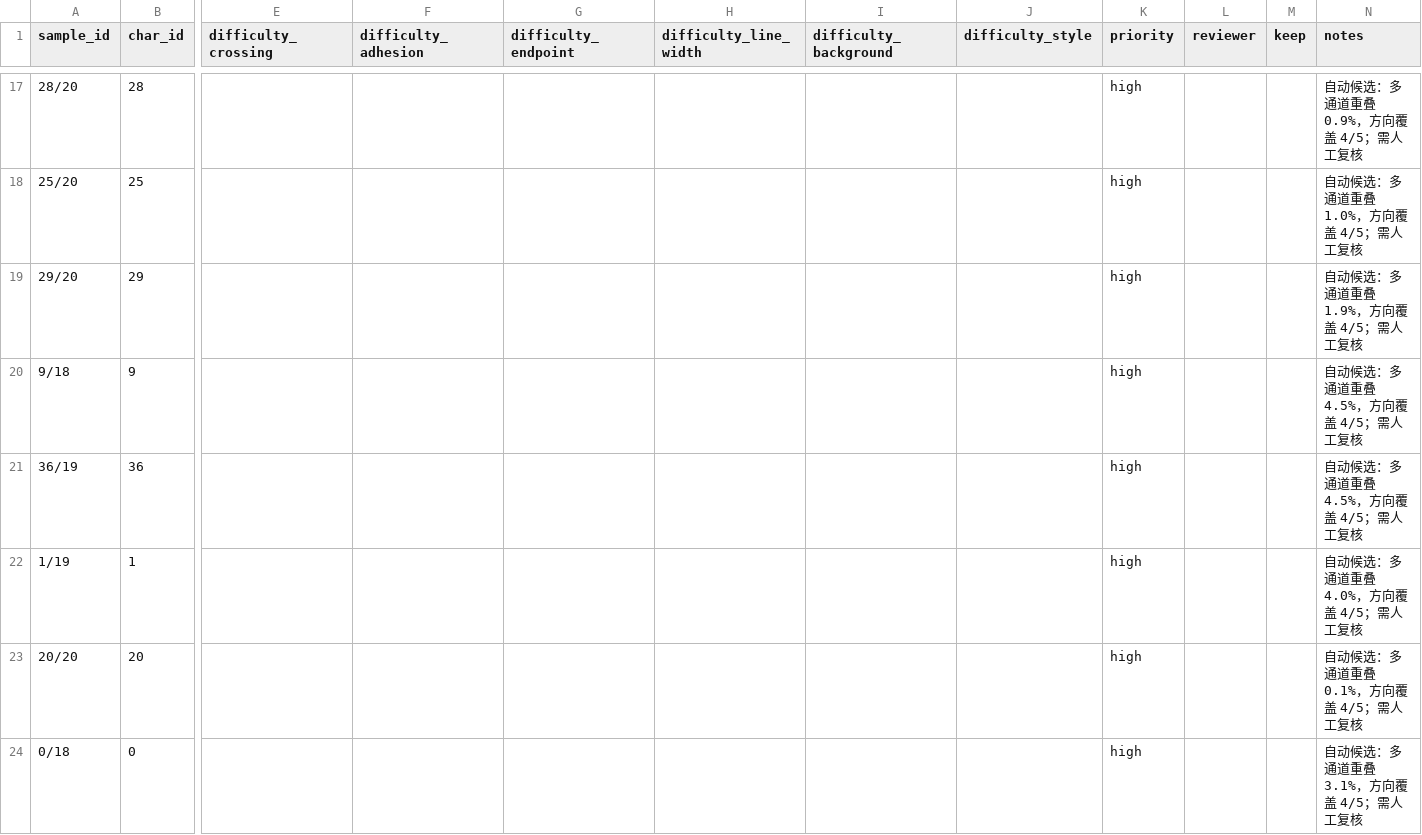
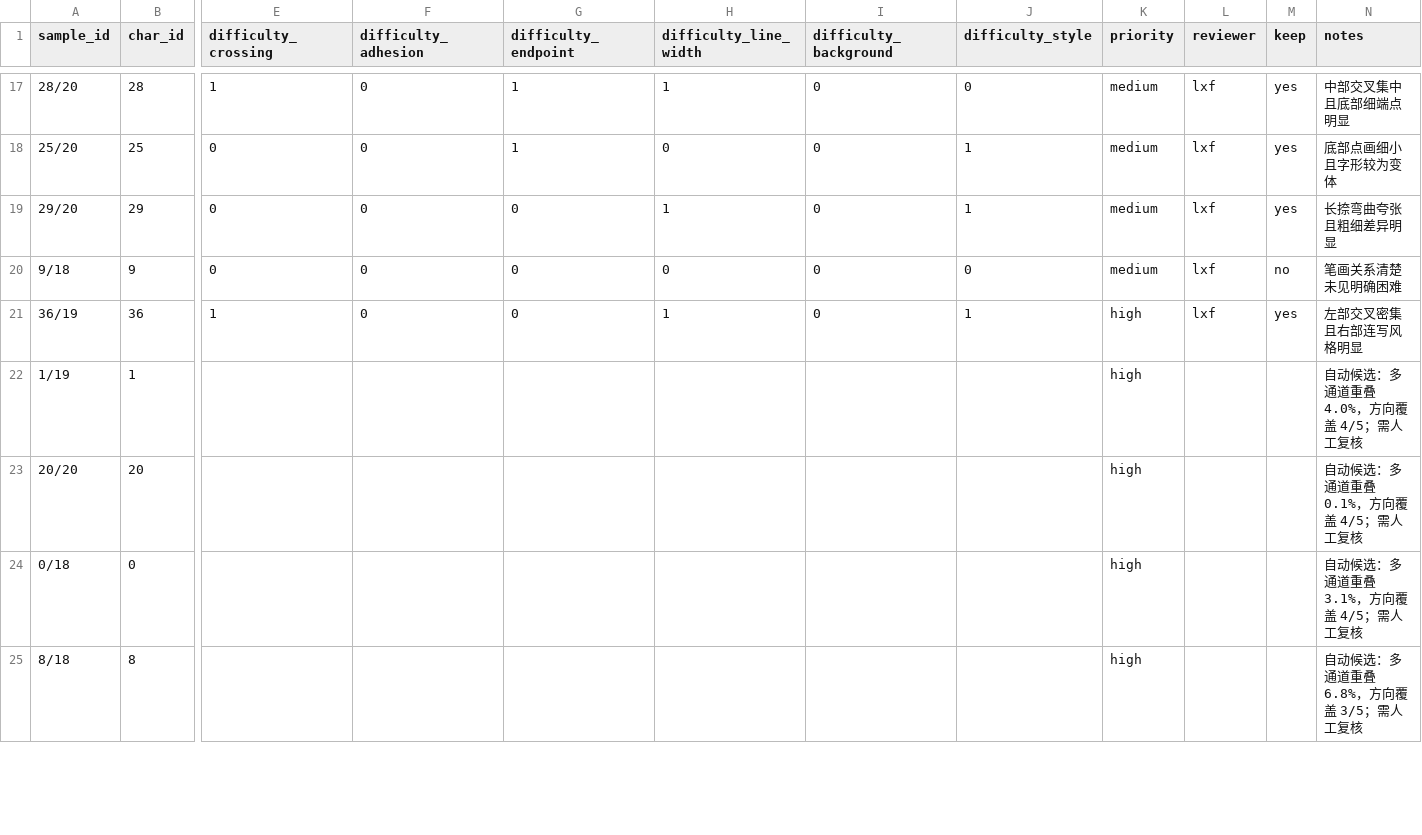
Before and after one commit to LiuXiaofan-0321/OneStroke2026, a CSV file: reviews/hardset_review.csv, drawn as a sheet; only a part is shown, gaps mark what is left out; the shorter side is filled out with more unchanged rows; the diff covers the shown part only; the diff names each change by its address in the sheet, - before the commit and + after, or states it on an @@ line.

```diff
--- a/reviews/hardset_review.csv
+++ b/reviews/hardset_review.csv
-E17 (difficulty_crossing): (empty)
+E17 (difficulty_crossing): 1
-F17:F21 (difficulty_adhesion): (empty)
+F17:F21 (difficulty_adhesion): 0
-G17:G18 (difficulty_endpoint): (empty)
+G17:G18 (difficulty_endpoint): 1
-H17 (difficulty_line_width): (empty)
+H17 (difficulty_line_width): 1
-I17:I21 (difficulty_background): (empty)
+I17:I21 (difficulty_background): 0
-J17 (difficulty_style): (empty)
+J17 (difficulty_style): 0
-K17:K20 (priority): high
+K17:K20 (priority): medium
-L17:L21 (reviewer): (empty)
+L17:L21 (reviewer): lxf
-M17:M19 (keep): (empty)
+M17:M19 (keep): yes
-N17 (notes): 自动候选：多通道重叠 0.9%，方向覆盖 4/5；需人工复核
+N17 (notes): 中部交叉集中且底部细端点明显
-E18:E20 (difficulty_crossing): (empty)
+E18:E20 (difficulty_crossing): 0
-H18 (difficulty_line_width): (empty)
+H18 (difficulty_line_width): 0
-J18:J19 (difficulty_style): (empty)
+J18:J19 (difficulty_style): 1
-N18 (notes): 自动候选：多通道重叠 1.0%，方向覆盖 4/5；需人工复核
+N18 (notes): 底部点画细小且字形较为变体
-G19:G21 (difficulty_endpoint): (empty)
+G19:G21 (difficulty_endpoint): 0
-H19 (difficulty_line_width): (empty)
+H19 (difficulty_line_width): 1
-N19 (notes): 自动候选：多通道重叠 1.9%，方向覆盖 4/5；需人工复核
+N19 (notes): 长捺弯曲夸张且粗细差异明显
-H20 (difficulty_line_width): (empty)
+H20 (difficulty_line_width): 0
-J20 (difficulty_style): (empty)
+J20 (difficulty_style): 0
-M20 (keep): (empty)
+M20 (keep): no
-N20 (notes): 自动候选：多通道重叠 4.5%，方向覆盖 4/5；需人工复核
+N20 (notes): 笔画关系清楚未见明确困难
-E21 (difficulty_crossing): (empty)
+E21 (difficulty_crossing): 1
-H21 (difficulty_line_width): (empty)
+H21 (difficulty_line_width): 1
-J21 (difficulty_style): (empty)
+J21 (difficulty_style): 1
-M21 (keep): (empty)
+M21 (keep): yes
-N21 (notes): 自动候选：多通道重叠 4.5%，方向覆盖 4/5；需人工复核
+N21 (notes): 左部交叉密集且右部连写风格明显
```
Also changed, not shown: 143 edited cells elsewhere in this file, 2 other files.
